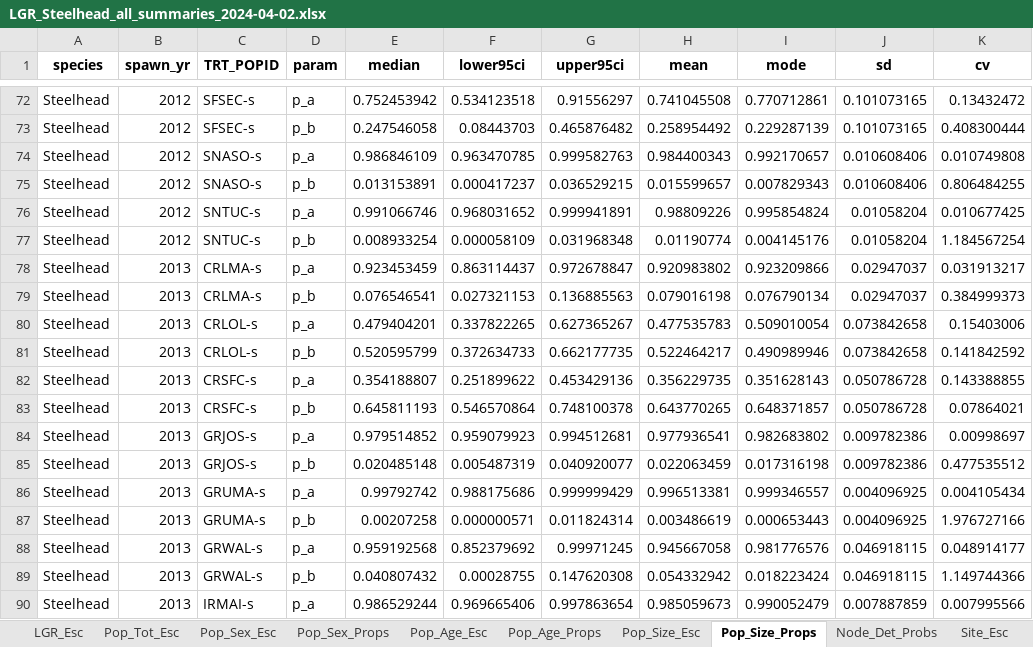
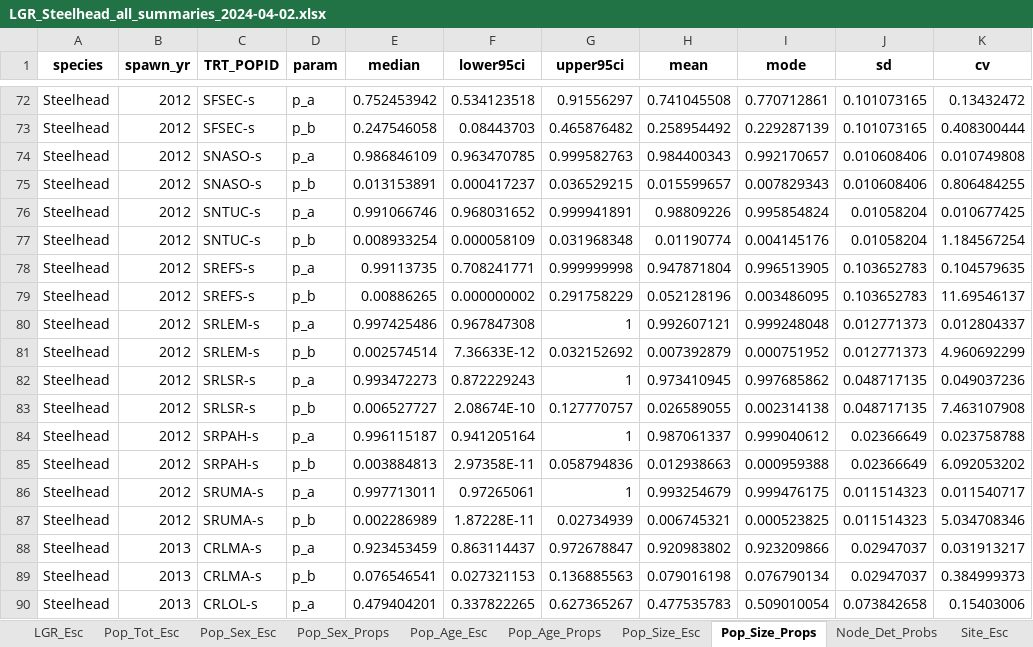
Before and after one commit to NPTfisheries/SnakeRiverFishStatus, an Excel workbook: output/syntheses/LGR_Steelhead_all_summaries_2024-04-02.xlsx, sheet Pop_Size_Props, drawn as a sheet; only a part is shown, gaps mark what is left out; the shorter side is filled out with more unchanged rows; values as stored, in another font and other column widths than the file's, no borders; the diff names each change by its address in the sheet, - before the commit and + after, or states it on an @@ line.

```diff
--- a/output/syntheses/LGR_Steelhead_all_summaries_2024-04-02.xlsx (sheet Pop_Size_Props)
+++ b/output/syntheses/LGR_Steelhead_all_summaries_2024-04-02.xlsx (sheet Pop_Size_Props)
+row 78: Steelhead | 2012 | SREFS-s | p_a | 0.99113735 | 0.708241771 | 0.999999998 | 0.947871804 | 0.996513905 | 0.103652783 | 0.104579635
+row 79: Steelhead | 2012 | SREFS-s | p_b | 0.00886265 | 0.000000002 | 0.291758229 | 0.052128196 | 0.003486095 | 0.103652783 | 11.69546137
+row 80: Steelhead | 2012 | SRLEM-s | p_a | 0.997425486 | 0.967847308 | 1 | 0.992607121 | 0.999248048 | 0.012771373 | 0.012804337
+row 81: Steelhead | 2012 | SRLEM-s | p_b | 0.002574514 | 7.36633E-12 | 0.032152692 | 0.007392879 | 0.000751952 | 0.012771373 | 4.960692299
+row 82: Steelhead | 2012 | SRLSR-s | p_a | 0.993472273 | 0.872229243 | 1 | 0.973410945 | 0.997685862 | 0.048717135 | 0.049037236
+row 83: Steelhead | 2012 | SRLSR-s | p_b | 0.006527727 | 2.08674E-10 | 0.127770757 | 0.026589055 | 0.002314138 | 0.048717135 | 7.463107908
+row 84: Steelhead | 2012 | SRPAH-s | p_a | 0.996115187 | 0.941205164 | 1 | 0.987061337 | 0.999040612 | 0.02366649 | 0.023758788
+row 85: Steelhead | 2012 | SRPAH-s | p_b | 0.003884813 | 2.97358E-11 | 0.058794836 | 0.012938663 | 0.000959388 | 0.02366649 | 6.092053202
+row 86: Steelhead | 2012 | SRUMA-s | p_a | 0.997713011 | 0.97265061 | 1 | 0.993254679 | 0.999476175 | 0.011514323 | 0.011540717
+row 87: Steelhead | 2012 | SRUMA-s | p_b | 0.002286989 | 1.87228E-11 | 0.02734939 | 0.006745321 | 0.000523825 | 0.011514323 | 5.034708346
```
Also changed, not shown: sheet Pop_Age_Esc, sheet Pop_Age_Props, sheet Pop_Size_Esc, 2 other files.
